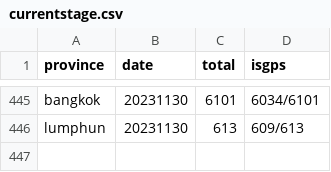
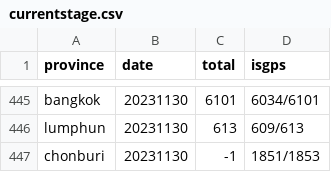
Before and after one commit to phawitb/crawler-led3-window, a CSV file: currentstage.csv, drawn as a sheet; only a part is shown, gaps mark what is left out; the diff names each change by its address in the sheet, - before the commit and + after, or states it on an @@ line.

Commit message:
Update currentstage.csv

```diff
--- a/currentstage.csv
+++ b/currentstage.csv
+row 447: chonburi | 20231130 | -1 | 1851/1853
```
